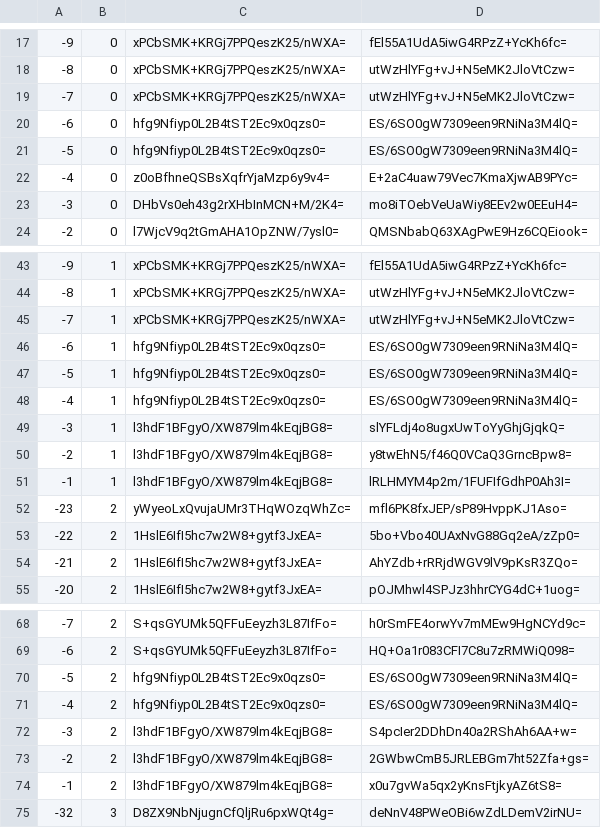
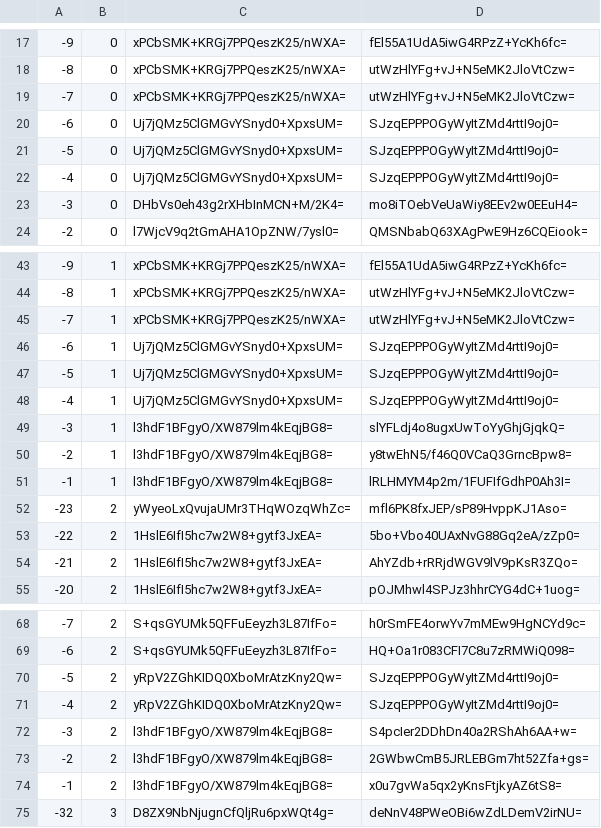
Before and after one commit to mochimochiomochi/mochicraftmap2, a CSV file: overworld/tiles/zoom.-1/metadata/k.-1.0.csv, drawn as a sheet; only a part is shown, gaps mark what is left out.

```diff
--- a/overworld/tiles/zoom.-1/metadata/k.-1.0.csv
+++ b/overworld/tiles/zoom.-1/metadata/k.-1.0.csv
@@ -19,5 +19,5 @@
 -7,0,xPCbSMK+KRGj7PPQeszK25/nWXA=,utWzHlYFg+vJ+N5eMK2JloVtCzw=
--6,0,hfg9Nfiyp0L2B4tST2Ec9x0qzs0=,ES/6SO0gW7309een9RNiNa3M4lQ=
--5,0,hfg9Nfiyp0L2B4tST2Ec9x0qzs0=,ES/6SO0gW7309een9RNiNa3M4lQ=
--4,0,z0oBfhneQSBsXqfrYjaMzp6y9v4=,E+2aC4uaw79Vec7KmaXjwAB9PYc=
+-6,0,Uj7jQMz5ClGMGvYSnyd0+XpxsUM=,SJzqEPPPOGyWyItZMd4rttI9oj0=
+-5,0,Uj7jQMz5ClGMGvYSnyd0+XpxsUM=,SJzqEPPPOGyWyItZMd4rttI9oj0=
+-4,0,Uj7jQMz5ClGMGvYSnyd0+XpxsUM=,SJzqEPPPOGyWyItZMd4rttI9oj0=
 -3,0,DHbVs0eh43g2rXHbInMCN+M/2K4=,mo8iTOebVeUaWiy8EEv2w0EEuH4=
@@ -45,5 +45,5 @@
 -7,1,xPCbSMK+KRGj7PPQeszK25/nWXA=,utWzHlYFg+vJ+N5eMK2JloVtCzw=
--6,1,hfg9Nfiyp0L2B4tST2Ec9x0qzs0=,ES/6SO0gW7309een9RNiNa3M4lQ=
--5,1,hfg9Nfiyp0L2B4tST2Ec9x0qzs0=,ES/6SO0gW7309een9RNiNa3M4lQ=
--4,1,hfg9Nfiyp0L2B4tST2Ec9x0qzs0=,ES/6SO0gW7309een9RNiNa3M4lQ=
+-6,1,Uj7jQMz5ClGMGvYSnyd0+XpxsUM=,SJzqEPPPOGyWyItZMd4rttI9oj0=
+-5,1,Uj7jQMz5ClGMGvYSnyd0+XpxsUM=,SJzqEPPPOGyWyItZMd4rttI9oj0=
+-4,1,Uj7jQMz5ClGMGvYSnyd0+XpxsUM=,SJzqEPPPOGyWyItZMd4rttI9oj0=
 -3,1,l3hdF1BFgyO/XW879lm4kEqjBG8=,slYFLdj4o8ugxUwToYyGhjGjqkQ=
@@ -69,4 +69,4 @@
 -6,2,S+qsGYUMk5QFFuEeyzh3L87IfFo=,HQ+Oa1r083CFI7C8u7zRMWiQ098=
--5,2,hfg9Nfiyp0L2B4tST2Ec9x0qzs0=,ES/6SO0gW7309een9RNiNa3M4lQ=
--4,2,hfg9Nfiyp0L2B4tST2Ec9x0qzs0=,ES/6SO0gW7309een9RNiNa3M4lQ=
+-5,2,yRpV2ZGhKIDQ0XboMrAtzKny2Qw=,SJzqEPPPOGyWyItZMd4rttI9oj0=
+-4,2,yRpV2ZGhKIDQ0XboMrAtzKny2Qw=,SJzqEPPPOGyWyItZMd4rttI9oj0=
 -3,2,l3hdF1BFgyO/XW879lm4kEqjBG8=,S4pcIer2DDhDn40a2RShAh6AA+w=
```
Also changed, not shown: overworld/tiles/zoom.-1/metadata/k.1.1.csv, overworld/tiles/zoom.-2/metadata/k.-1.0.csv, 31 other files.
